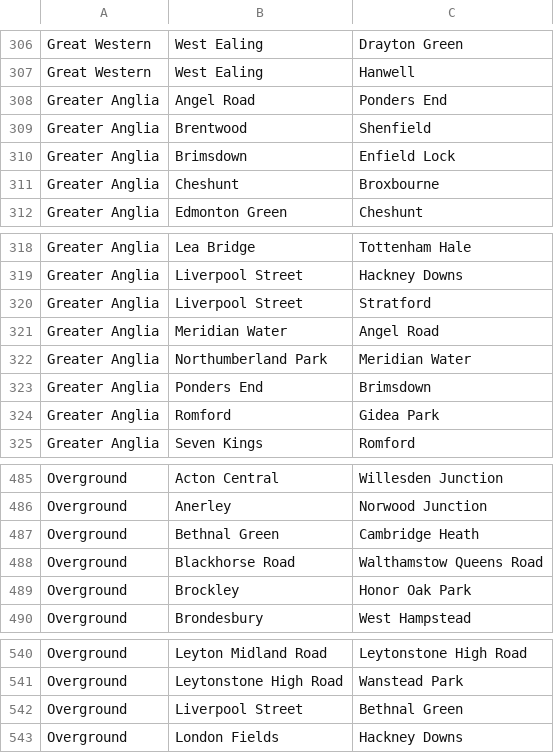
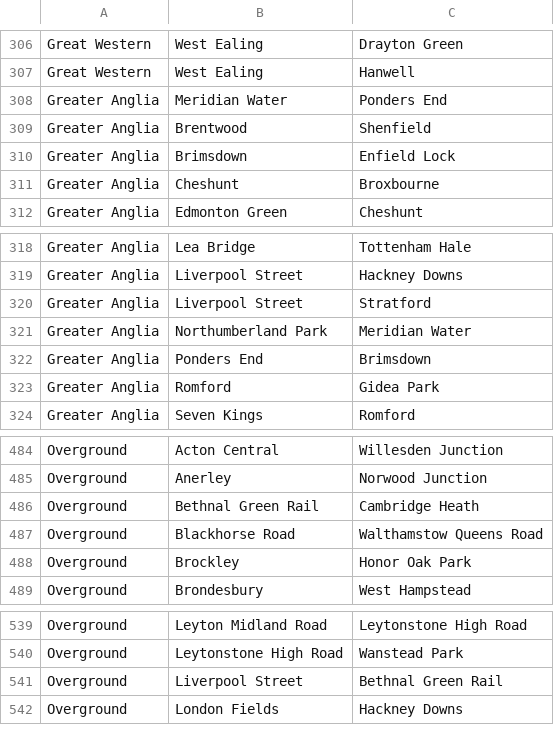
Before and after one commit to karl-chan/uk-property-search, a CSV file: uk-property-search-data/assets/London tube lines.csv, drawn as a sheet; only a part is shown, gaps mark what is left out.

Commit message:
Add tube station line info

```diff
--- a/uk-property-search-data/assets/London tube lines.csv
+++ b/uk-property-search-data/assets/London tube lines.csv
@@ -307,3 +307,3 @@ Great Western,West Ealing,Drayton Green
 Great Western,West Ealing,Hanwell
-Greater Anglia,Angel Road,Ponders End
+Greater Anglia,Meridian Water,Ponders End
 Greater Anglia,Brentwood,Shenfield
@@ -320,3 +320,2 @@ Greater Anglia,Liverpool Street,Hackney Downs
 Greater Anglia,Liverpool Street,Stratford
-Greater Anglia,Meridian Water,Angel Road
 Greater Anglia,Northumberland Park,Meridian Water
@@ -486,3 +485,3 @@ Overground,Acton Central,Willesden Junction
 Overground,Anerley,Norwood Junction
-Overground,Bethnal Green,Cambridge Heath
+Overground,Bethnal Green Rail,Cambridge Heath
 Overground,Blackhorse Road,Walthamstow Queens Road
@@ -541,3 +540,3 @@ Overground,Leyton Midland Road,Leytonstone High Road
 Overground,Leytonstone High Road,Wanstead Park
-Overground,Liverpool Street,Bethnal Green
+Overground,Liverpool Street,Bethnal Green Rail
 Overground,London Fields,Hackney Downs
```
Also changed, not shown: 2 other files.
